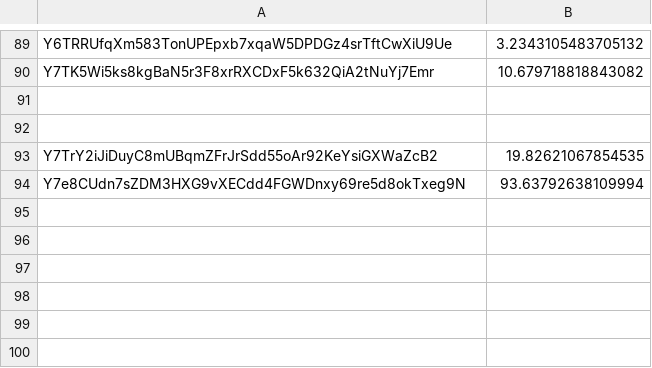
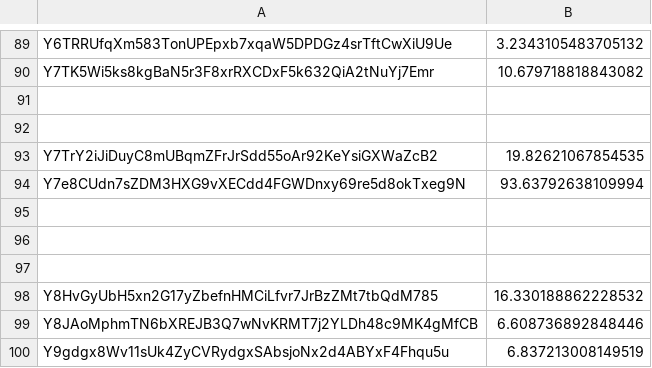
Before and after one commit to Coinversation/staticScripts, a CSV file: assets/sumedRewardTest.csv, drawn as a sheet; only a part is shown, gaps mark what is left out.

```diff
--- a/assets/sumedRewardTest.csv
+++ b/assets/sumedRewardTest.csv
@@ -94 +94,7 @@ Y7TrY2iJiDuyC8mUBqmZFrJrSdd55oAr92KeYsiGXWaZcB2,19.82621067854535
 Y7e8CUdn7sZDM3HXG9vXECdd4FGWDnxy69re5d8okTxeg9N,93.63792638109994
+
+
+
+Y8HvGyUbH5xn2G17yZbefnHMCiLfvr7JrBzZMt7tbQdM785,16.330188862228532
+Y8JAoMphmTN6bXREJB3Q7wNvKRMT7j2YLDh48c9MK4gMfCB,6.608736892848446
+Y9gdgx8Wv11sUk4ZyCVRydgxSAbsjoNx2d4ABYxF4Fhqu5u,6.837213008149519
```
Also changed, not shown: assets/sumedReward.csv.
